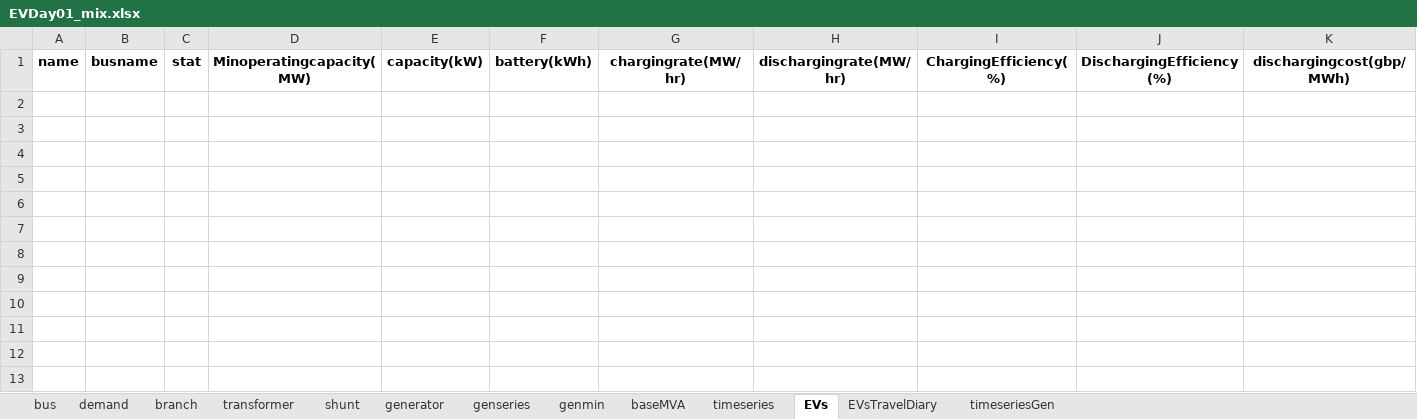
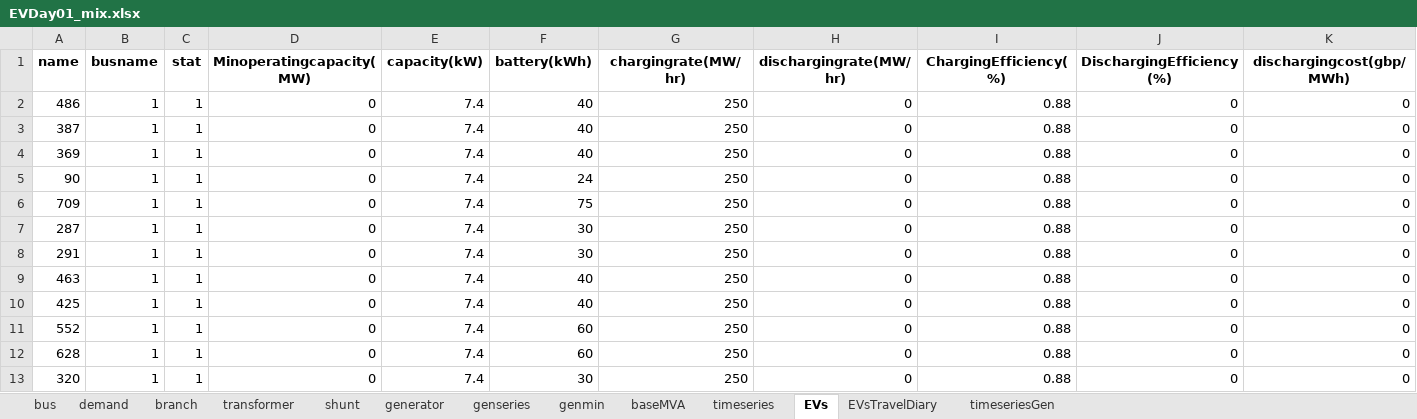
Before and after one commit to calume/agileFlex, an Excel workbook: testcases/timeseries/EVDay01_mix.xlsx, sheet EVs, drawn as a sheet; only a part is shown; values as stored, in another font and other column widths than the file's, no borders; rows hold the shown columns only; the diff names each change by its address in the sheet, - before the commit and + after, or states it on an @@ line.

```diff
--- a/testcases/timeseries/EVDay01_mix.xlsx (sheet EVs)
+++ b/testcases/timeseries/EVDay01_mix.xlsx (sheet EVs)
+row 2: 486 | 1 | 1 | 0 | 7.4 | 40 | 250 | 0 | 0.88 | 0 | 0
+row 3: 387 | 1 | 1 | 0 | 7.4 | 40 | 250 | 0 | 0.88 | 0 | 0
+row 4: 369 | 1 | 1 | 0 | 7.4 | 40 | 250 | 0 | 0.88 | 0 | 0
+row 5: 90 | 1 | 1 | 0 | 7.4 | 24 | 250 | 0 | 0.88 | 0 | 0
+row 6: 709 | 1 | 1 | 0 | 7.4 | 75 | 250 | 0 | 0.88 | 0 | 0
+row 7: 287 | 1 | 1 | 0 | 7.4 | 30 | 250 | 0 | 0.88 | 0 | 0
+row 8: 291 | 1 | 1 | 0 | 7.4 | 30 | 250 | 0 | 0.88 | 0 | 0
+row 9: 463 | 1 | 1 | 0 | 7.4 | 40 | 250 | 0 | 0.88 | 0 | 0
+row 10: 425 | 1 | 1 | 0 | 7.4 | 40 | 250 | 0 | 0.88 | 0 | 0
+row 11: 552 | 1 | 1 | 0 | 7.4 | 60 | 250 | 0 | 0.88 | 0 | 0
+row 12: 628 | 1 | 1 | 0 | 7.4 | 60 | 250 | 0 | 0.88 | 0 | 0
+row 13: 320 | 1 | 1 | 0 | 7.4 | 30 | 250 | 0 | 0.88 | 0 | 0
```
Also changed, not shown: sheet genmin, sheet genseries, sheet EVsTravelDiary, sheet timeseriesGen, 4 other files.
